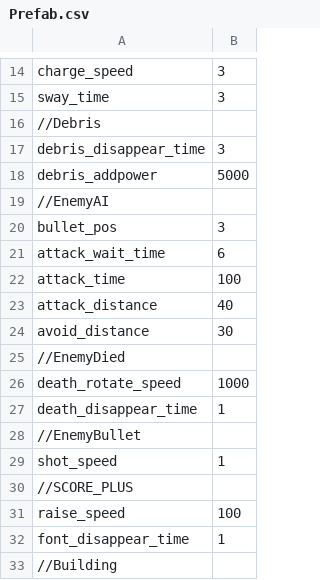
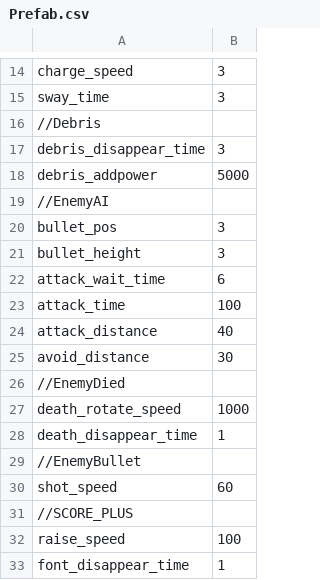
Before and after one commit to UnityTeamProjectTCA/MonsterCrash, a CSV file: Assets/Resources/CSV/Prefab.csv, drawn as a sheet; only a part is shown, gaps mark what is left out; the shorter side is filled out with more unchanged rows.

```diff
--- a/Assets/Resources/CSV/Prefab.csv
+++ b/Assets/Resources/CSV/Prefab.csv
@@ -20,2 +20,3 @@ debris_addpower,5000
 bullet_pos,3
+bullet_height,3
 attack_wait_time,6
@@ -28,3 +29,3 @@ death_disappear_time,1
 //EnemyBullet
-shot_speed,1
+shot_speed,60
 //SCORE_PLUS
```
Also changed, not shown: 16 other files.
